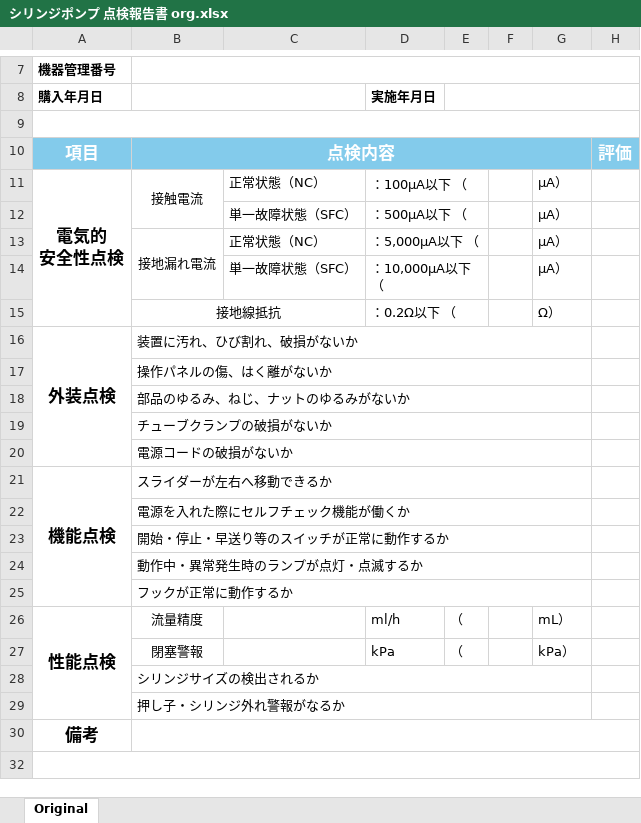
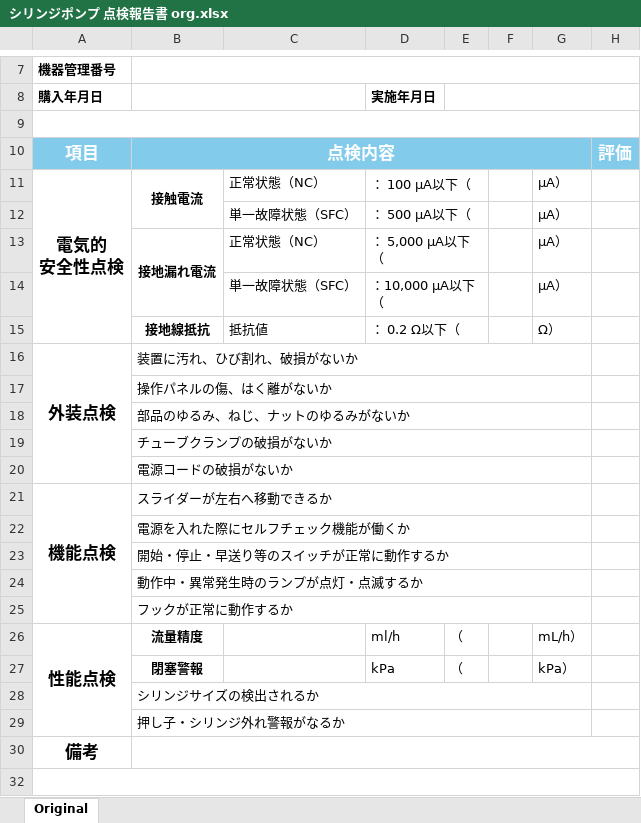
Before and after one commit to YamasakiKosei/report_app_streamlit, an Excel workbook: 点検報告書/シリンジポンプ 点検報告書 org.xlsx, sheet Original, drawn as a sheet; only a part is shown, gaps mark what is left out; values as stored, in another font and other column widths than the file's, no borders; conditional formats not drawn; the diff names each change by its address in the sheet, - before the commit and + after, or states it on an @@ line.

```diff
--- a/点検報告書/シリンジポンプ 点検報告書 org.xlsx (sheet Original)
+++ b/点検報告書/シリンジポンプ 点検報告書 org.xlsx (sheet Original)
-B11 bold: off
+B11 bold: on
-D11 (実施年月日): ：100μA以下 （
+D11 (実施年月日): ： 100 μA以下（
-D12 (実施年月日): ：500μA以下 （
+D12 (実施年月日): ： 500 μA以下（
-B13 bold: off
+B13 bold: on
-D13 (実施年月日): ：5,000μA以下 （
+D13 (実施年月日): ： 5,000 μA以下（
-D14 (実施年月日): ：10,000μA以下 （
+D14 (実施年月日): ：10,000 μA以下（
-B15 bold: off
+B15 bold: on
-B15:C15 merged
-C15: (empty)
+C15: 抵抗値
-D15 (実施年月日): ：0.2Ω以下 （
+D15 (実施年月日): ： 0.2 Ω以下（
-B26:B27 bold: off
+B26:B27 bold: on
-G26: mL）
+G26: mL/h）
```
Also changed, not shown: 点検報告書/ベッドサイドモニター 点検報告書 org.xlsx, 点検報告書/超音波手術装置 点検報告書 org.xlsx, 11 other files.
